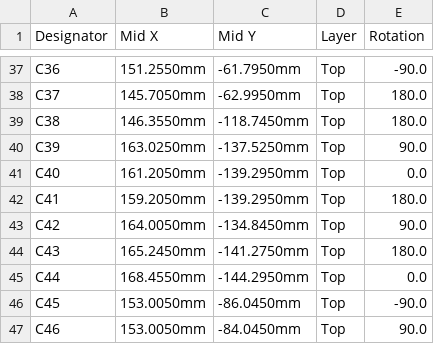
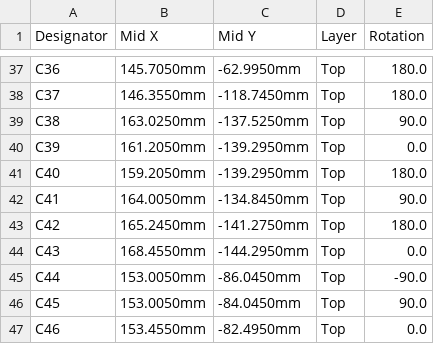
Before and after one commit to HedgehogsGX/e-ink-dap, a CSV file: hardware/jlcpcb/dap-cpl.csv, drawn as a sheet; only a part is shown, gaps mark what is left out; the diff covers the shown part only; the diff names each change by its address in the sheet, - before the commit and + after, or states it on an @@ line.

```diff
--- a/hardware/jlcpcb/dap-cpl.csv
+++ b/hardware/jlcpcb/dap-cpl.csv
-B37 (Mid X): 151.2550mm
+B37 (Mid X): 145.7050mm
-C37 (Mid Y): -61.7950mm
+C37 (Mid Y): -62.9950mm
-E37 (Rotation): -90.0
+E37 (Rotation): 180.0
-B38 (Mid X): 145.7050mm
+B38 (Mid X): 146.3550mm
-C38 (Mid Y): -62.9950mm
+C38 (Mid Y): -118.7450mm
-B39 (Mid X): 146.3550mm
+B39 (Mid X): 163.0250mm
-C39 (Mid Y): -118.7450mm
+C39 (Mid Y): -137.5250mm
-E39 (Rotation): 180.0
+E39 (Rotation): 90.0
-B40 (Mid X): 163.0250mm
+B40 (Mid X): 161.2050mm
-C40 (Mid Y): -137.5250mm
+C40 (Mid Y): -139.2950mm
-E40 (Rotation): 90.0
+E40 (Rotation): 0.0
-B41 (Mid X): 161.2050mm
+B41 (Mid X): 159.2050mm
-E41 (Rotation): 0.0
+E41 (Rotation): 180.0
-B42 (Mid X): 159.2050mm
+B42 (Mid X): 164.0050mm
-C42 (Mid Y): -139.2950mm
+C42 (Mid Y): -134.8450mm
-E42 (Rotation): 180.0
+E42 (Rotation): 90.0
-B43 (Mid X): 164.0050mm
+B43 (Mid X): 165.2450mm
-C43 (Mid Y): -134.8450mm
+C43 (Mid Y): -141.2750mm
-E43 (Rotation): 90.0
+E43 (Rotation): 180.0
-B44 (Mid X): 165.2450mm
+B44 (Mid X): 168.4550mm
-C44 (Mid Y): -141.2750mm
+C44 (Mid Y): -144.2950mm
-E44 (Rotation): 180.0
+E44 (Rotation): 0.0
-B45 (Mid X): 168.4550mm
+B45 (Mid X): 153.0050mm
-C45 (Mid Y): -144.2950mm
+C45 (Mid Y): -86.0450mm
-E45 (Rotation): 0.0
+E45 (Rotation): -90.0
-C46 (Mid Y): -86.0450mm
+C46 (Mid Y): -84.0450mm
-E46 (Rotation): -90.0
+E46 (Rotation): 90.0
-B47 (Mid X): 153.0050mm
+B47 (Mid X): 153.4550mm
-C47 (Mid Y): -84.0450mm
+C47 (Mid Y): -82.4950mm
-E47 (Rotation): 90.0
+E47 (Rotation): 0.0
```
Also changed, not shown: 1 removed row and 131 edited cells elsewhere in this file, hardware/jlcpcb/dap-bom-cn.csv, hardware/jlcpcb/dap-bom.csv, 26 other files.
